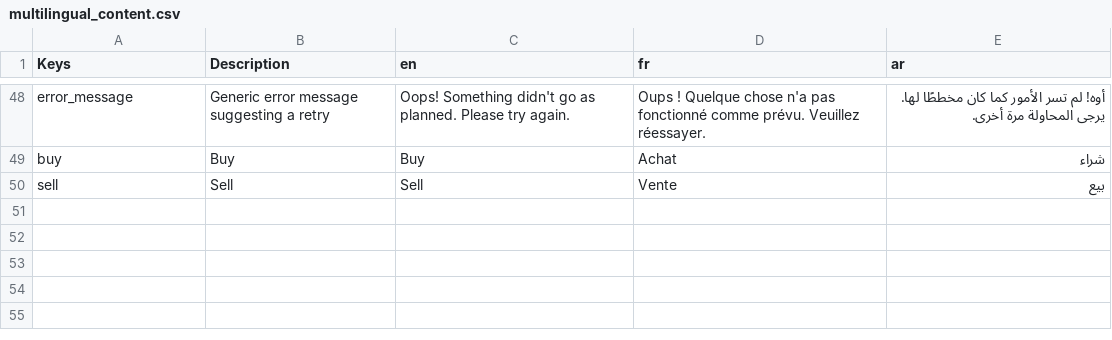
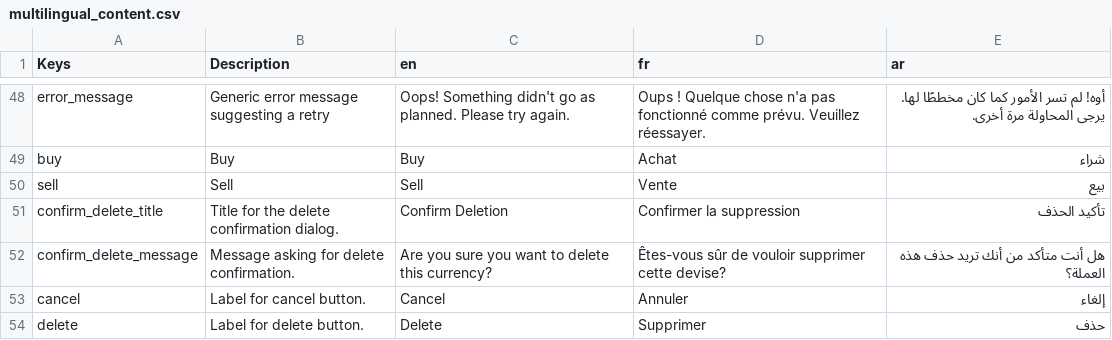
Before and after one commit to lyestarzalt/Dinar-Echange, a CSV file: assets/multilingual_content.csv, drawn as a sheet; only a part is shown, gaps mark what is left out; the diff names each change by its address in the sheet, - before the commit and + after, or states it on an @@ line.

Commit message:
feat: Show confirmation dialogue before removing the currency from the list.

```diff
--- a/assets/multilingual_content.csv
+++ b/assets/multilingual_content.csv
+row 51: confirm_delete_title | Title for the delete confirmation dialog. | Confirm Deletion | Confirmer la suppression | تأكيد الحذف
+row 52: confirm_delete_message | Message asking for delete confirmation. | Are you sure you want to delete this currency? | Êtes-vous sûr de vouloir supprimer cette devise? | هل أنت متأكد من أنك تريد حذف هذه العملة؟
+row 53: cancel | Label for cancel button. | Cancel | Annuler | إلغاء
+row 54: delete | Label for delete button. | Delete | Supprimer | حذف
```
Also changed, not shown: 8 other files.
